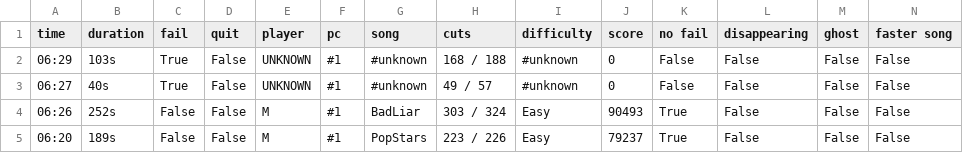
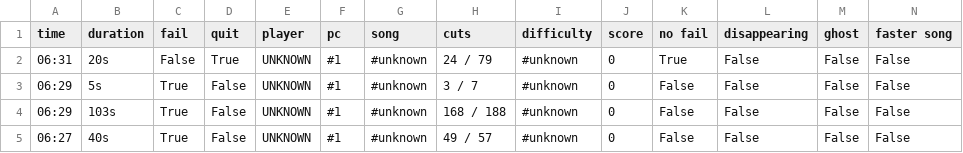
Before and after one commit to budidino/multiverse, a CSV file: latest.csv, drawn as a sheet; only a part is shown; the shorter side is filled out with more unchanged rows.

```diff
--- a/latest.csv
+++ b/latest.csv
@@ -1,2 +1,4 @@
 time, duration, fail, quit, player, pc, song, cuts, difficulty, score, no fail, disappearing, ghost, faster song
+06:31, 20s, False, True, UNKNOWN, #1, #unknown, 24 / 79, #unknown, 0, True, False, False, False
+06:29, 5s, True, False, UNKNOWN, #1, #unknown, 3 / 7, #unknown, 0, False, False, False, False
 06:29, 103s, True, False, UNKNOWN, #1, #unknown, 168 / 188, #unknown, 0, False, False, False, False
```
Also changed, not shown: 2 other files.
